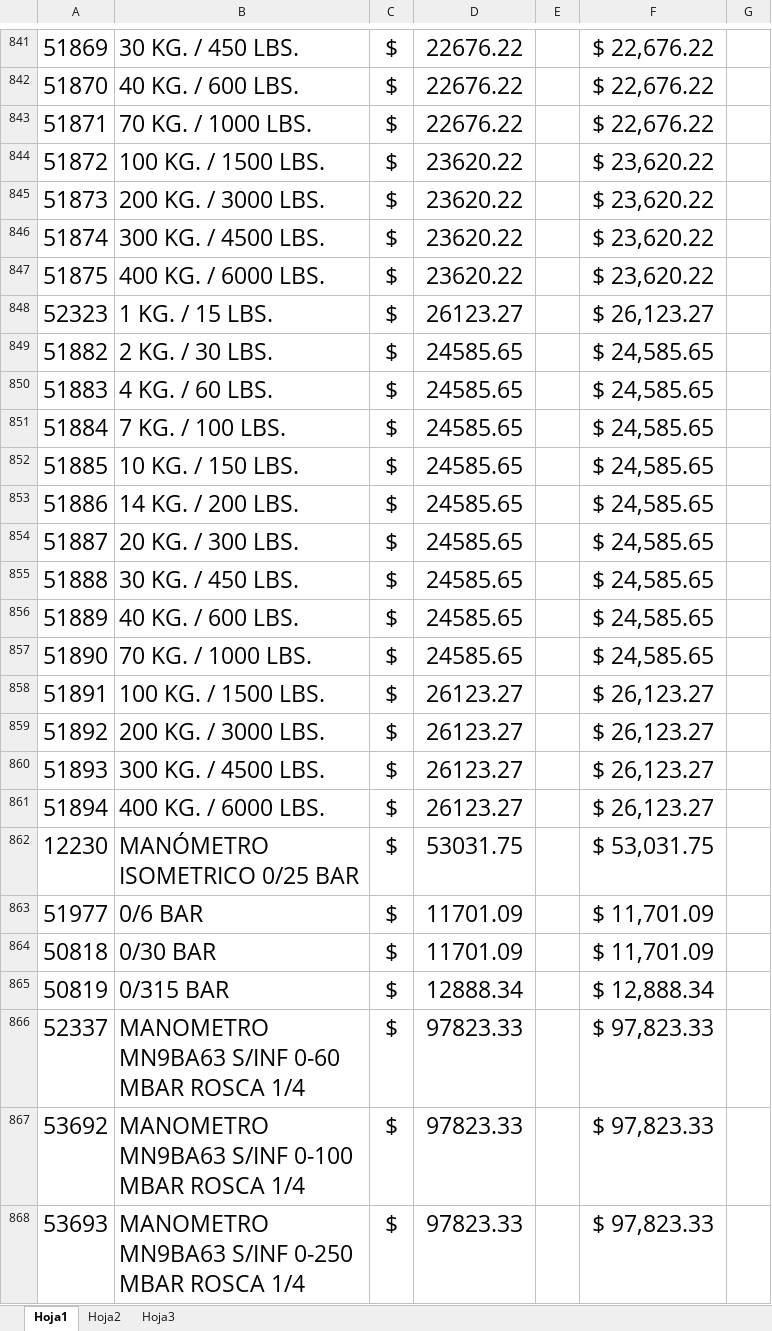
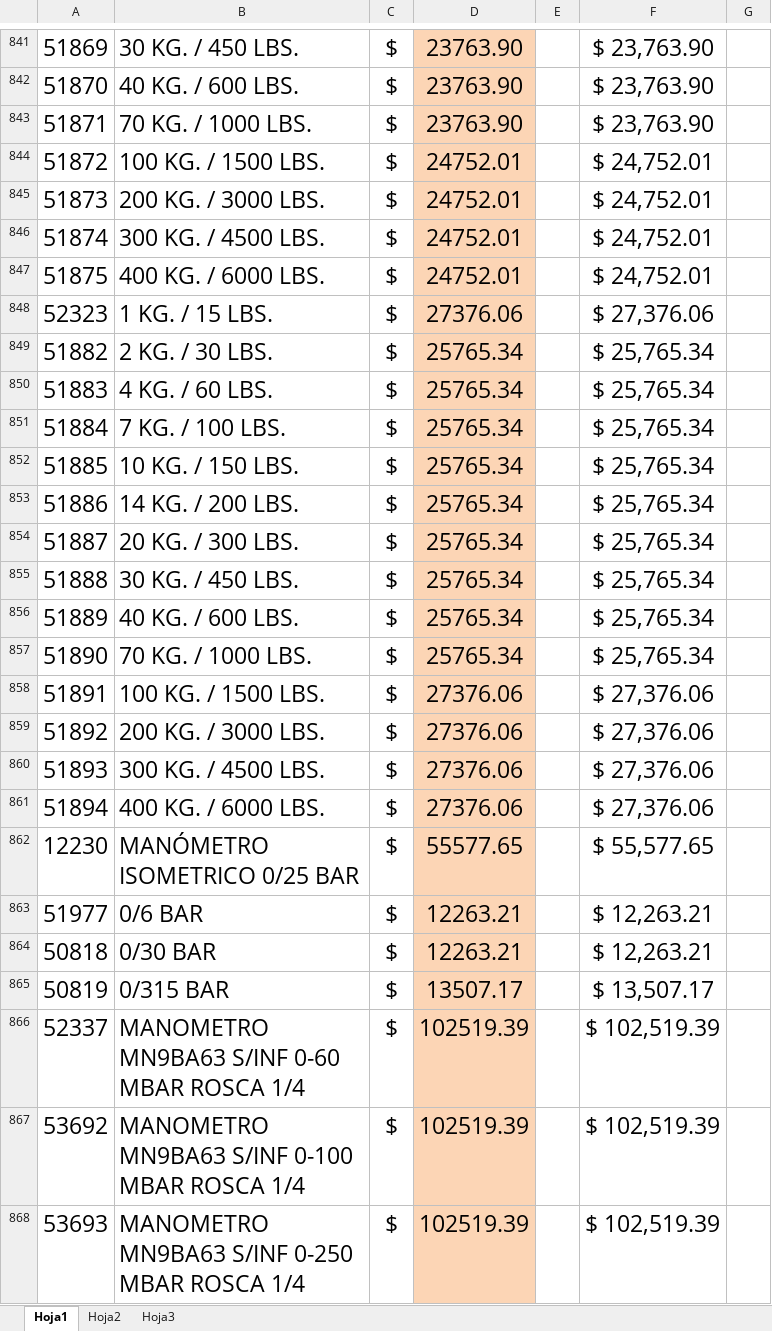
Before and after one commit to lattarimaquinas-bit/bonfigli-dimafer, an Excel workbook: listas/BONFIGLI/Lista.xlsx, sheet Hoja1, drawn as a sheet; only a part is shown, gaps mark what is left out; values as stored, in another font and other column widths than the file's, no borders; charts and pictures not drawn; the diff covers the shown part only; the diff names each change by its address in the sheet, - before the commit and + after, or states it on an @@ line.

```diff
--- a/listas/BONFIGLI/Lista.xlsx (sheet Hoja1)
+++ b/listas/BONFIGLI/Lista.xlsx (sheet Hoja1)
-D841:D868 fill: none
+D841:D868 fill: #FCD5B5
-D841:D843: 22676.22
+D841:D843: 23763.90
-F841:F843: $ 22,676.22
+F841:F843: $ 23,763.90
-D844:D847: 23620.22
+D844:D847: 24752.01
-F844:F847: $ 23,620.22
+F844:F847: $ 24,752.01
-D848: 26123.27
+D848: 27376.06
-F848: $ 26,123.27
+F848: $ 27,376.06
-D849:D857: 24585.65
+D849:D857: 25765.34
-F849:F857: $ 24,585.65
+F849:F857: $ 25,765.34
-D858:D861: 26123.27
+D858:D861: 27376.06
-F858:F861: $ 26,123.27
+F858:F861: $ 27,376.06
-D862: 53031.75
+D862: 55577.65
-F862: $ 53,031.75
+F862: $ 55,577.65
-D863:D864: 11701.09
+D863:D864: 12263.21
-F863:F864: $ 11,701.09
+F863:F864: $ 12,263.21
-D865: 12888.34
+D865: 13507.17
-F865: $ 12,888.34
+F865: $ 13,507.17
-D866:D868: 97823.33
+D866:D868: 102519.39
-F866:F868: $ 97,823.33
+F866:F868: $ 102,519.39
```
Also changed, not shown: 254 edited cells and cell formats elsewhere in this sheet, charts or pictures, lista-precios.xlsx, 3 other files.
